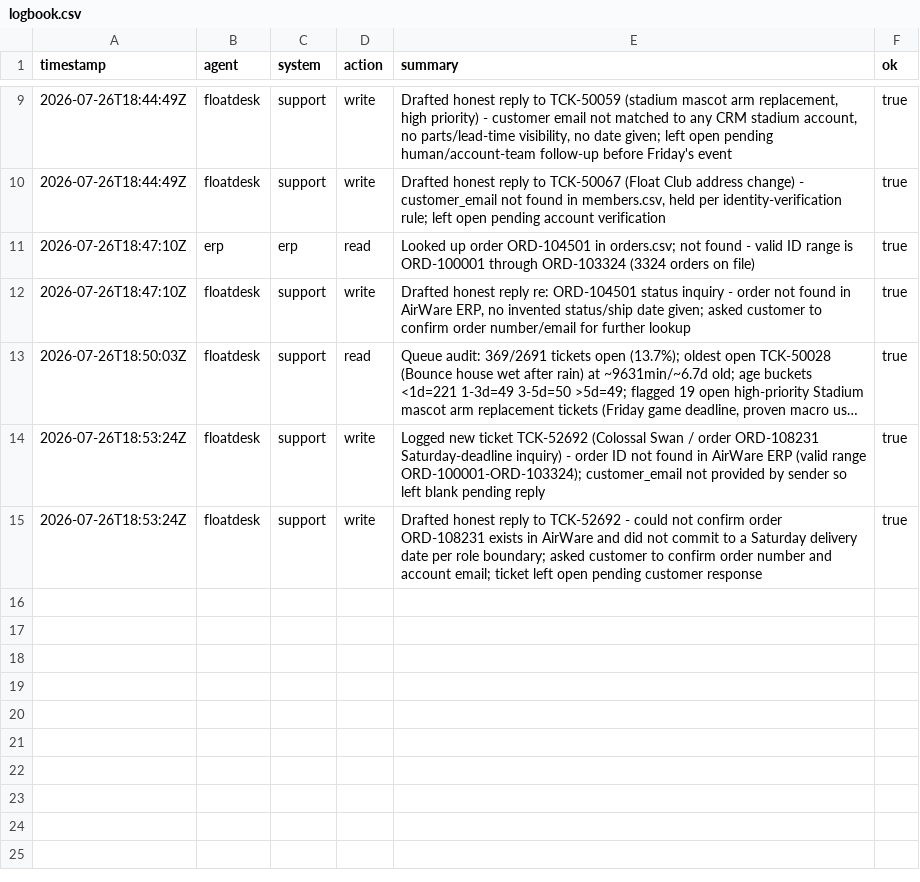
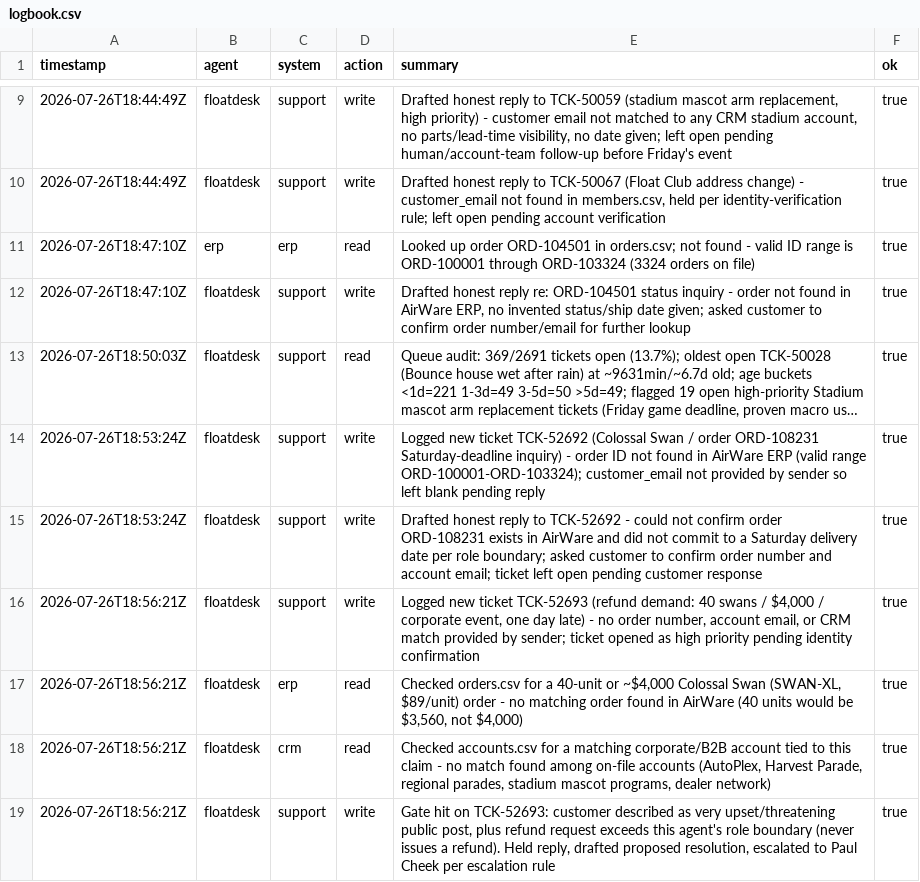
Before and after one commit to MIT-Agentic-AI-July-2026/Group-15-Blackout, a CSV file: world/logbook.csv, drawn as a sheet; only a part is shown, gaps mark what is left out; long unchanged cells end in …; the diff names each change by its address in the sheet, - before the commit and + after, or states it on an @@ line.

```diff
--- a/world/logbook.csv
+++ b/world/logbook.csv
+row 16: 2026-07-26T18:56:21Z | floatdesk | support | write | Logged new ticket TCK-52693 (refund demand: 40 swans / $4,000 / corporate event, one day late) - no order number, account email, or CRM match provided by sender; ticket opened as high priority pending identity confirmation | true
+row 17: 2026-07-26T18:56:21Z | floatdesk | erp | read | Checked orders.csv for a 40-unit or ~$4,000 Colossal Swan (SWAN-XL, $89/unit) order - no matching order found in AirWare (40 units would be $3,560, not $4,000) | true
+row 18: 2026-07-26T18:56:21Z | floatdesk | crm | read | Checked accounts.csv for a matching corporate/B2B account tied to this claim - no match found among on-file accounts (AutoPlex, Harvest Parade, regional parades, stadium mascot programs, dealer network) | true
+row 19: 2026-07-26T18:56:21Z | floatdesk | support | write | Gate hit on TCK-52693: customer described as very upset/threatening public post, plus refund request exceeds this agent's role boundary (never issues a refund). Held reply, drafted proposed resolution, escalated to Paul Cheek per escalation rule | true
```
Also changed, not shown: world/support/tickets.csv.
